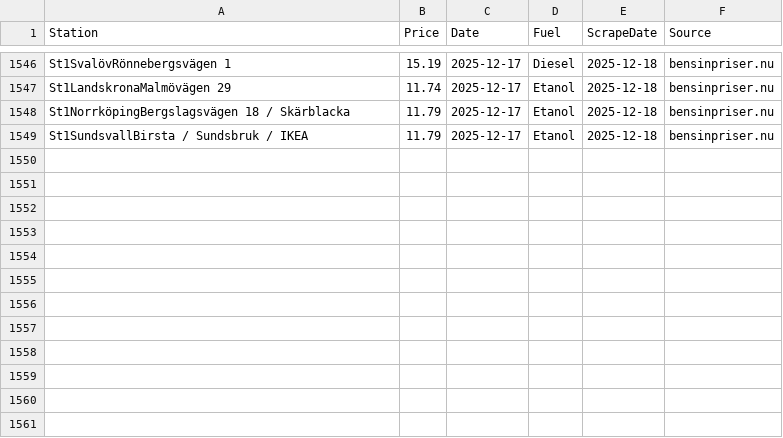
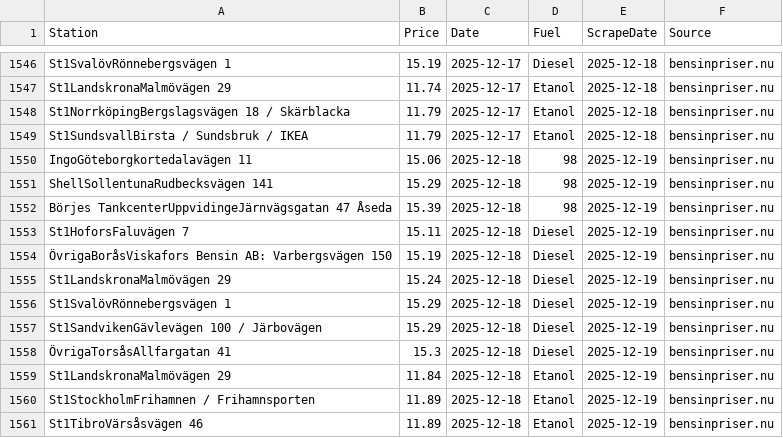
Before and after one commit to FastAndFunky/gaspricescraper, a CSV file: bensinpriser_prices.csv, drawn as a sheet; only a part is shown, gaps mark what is left out; the diff names each change by its address in the sheet, - before the commit and + after, or states it on an @@ line.

```diff
--- a/bensinpriser_prices.csv
+++ b/bensinpriser_prices.csv
+row 1550: IngoGöteborgkortedalavägen 11 | 15.06 | 2025-12-18 | 98 | 2025-12-19 | bensinpriser.nu
+row 1551: ShellSollentunaRudbecksvägen 141 | 15.29 | 2025-12-18 | 98 | 2025-12-19 | bensinpriser.nu
+row 1552: Börjes TankcenterUppvidingeJärnvägsgatan 47 Åseda | 15.39 | 2025-12-18 | 98 | 2025-12-19 | bensinpriser.nu
+row 1553: St1HoforsFaluvägen 7 | 15.11 | 2025-12-18 | Diesel | 2025-12-19 | bensinpriser.nu
+row 1554: ÖvrigaBoråsViskafors Bensin AB: Varbergsvägen 150 | 15.19 | 2025-12-18 | Diesel | 2025-12-19 | bensinpriser.nu
+row 1555: St1LandskronaMalmövägen 29 | 15.24 | 2025-12-18 | Diesel | 2025-12-19 | bensinpriser.nu
+row 1556: St1SvalövRönnebergsvägen 1 | 15.29 | 2025-12-18 | Diesel | 2025-12-19 | bensinpriser.nu
+row 1557: St1SandvikenGävlevägen 100 / Järbovägen | 15.29 | 2025-12-18 | Diesel | 2025-12-19 | bensinpriser.nu
+row 1558: ÖvrigaTorsåsAllfargatan 41 | 15.3 | 2025-12-18 | Diesel | 2025-12-19 | bensinpriser.nu
+row 1559: St1LandskronaMalmövägen 29 | 11.84 | 2025-12-18 | Etanol | 2025-12-19 | bensinpriser.nu
+row 1560: St1StockholmFrihamnen / Frihamnsporten | 11.89 | 2025-12-18 | Etanol | 2025-12-19 | bensinpriser.nu
+row 1561: St1TibroVärsåsvägen 46 | 11.89 | 2025-12-18 | Etanol | 2025-12-19 | bensinpriser.nu
```
Also changed, not shown: bensinstation_prices.csv.
